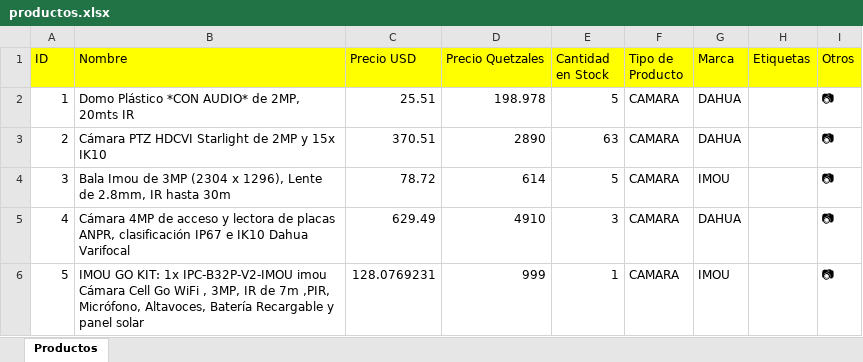
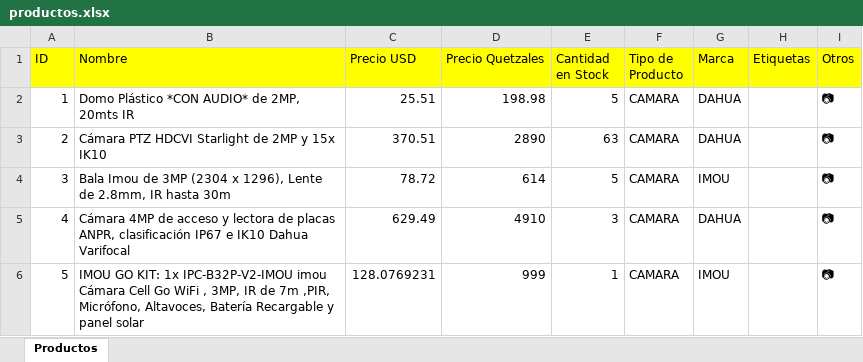
Before and after one commit to MynitorBa/costeoRapido, an Excel workbook: resources/productos.xlsx, sheet Productos, drawn as a sheet; only a part is shown; values as stored, in another font and other column widths than the file's, no borders; the diff names each change by its address in the sheet, - before the commit and + after, or states it on an @@ line.

Commit message:
commit correccion productos

```diff
--- a/resources/productos.xlsx (sheet Productos)
+++ b/resources/productos.xlsx (sheet Productos)
-D2 (Precio Quetzales): 198.978
+D2 (Precio Quetzales): 198.98
```
Also changed, not shown: 3 other files.
